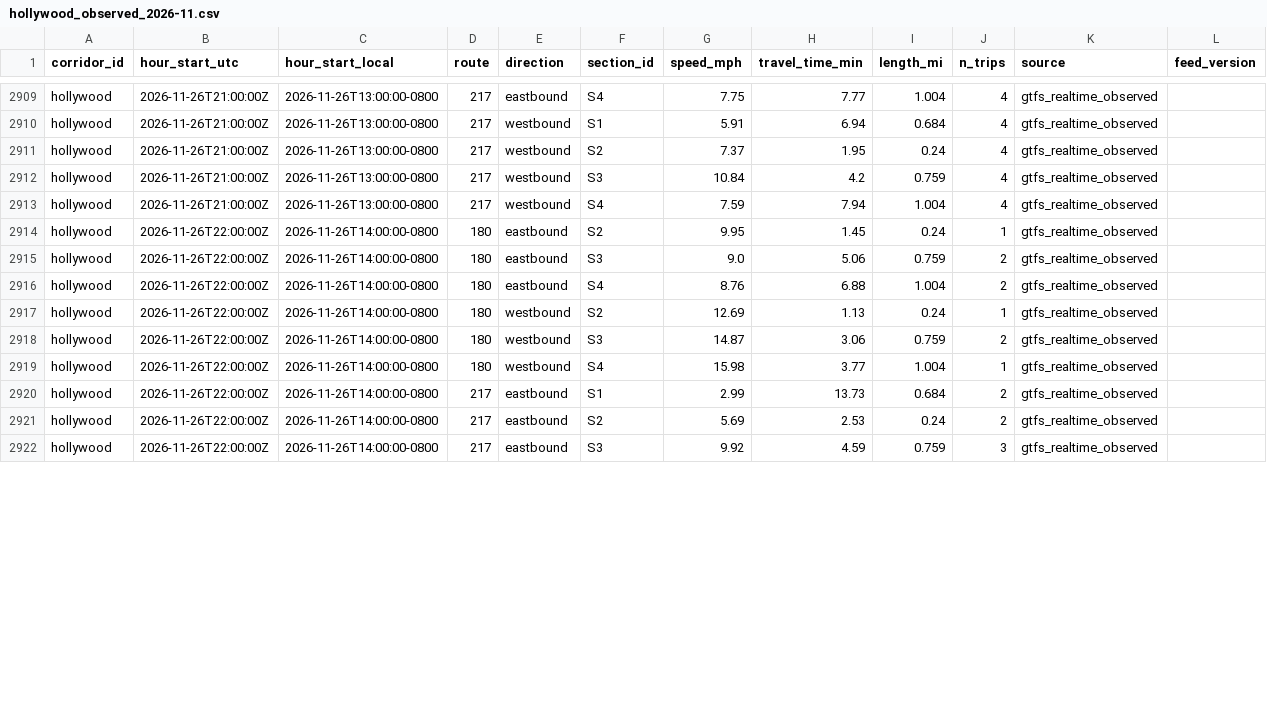
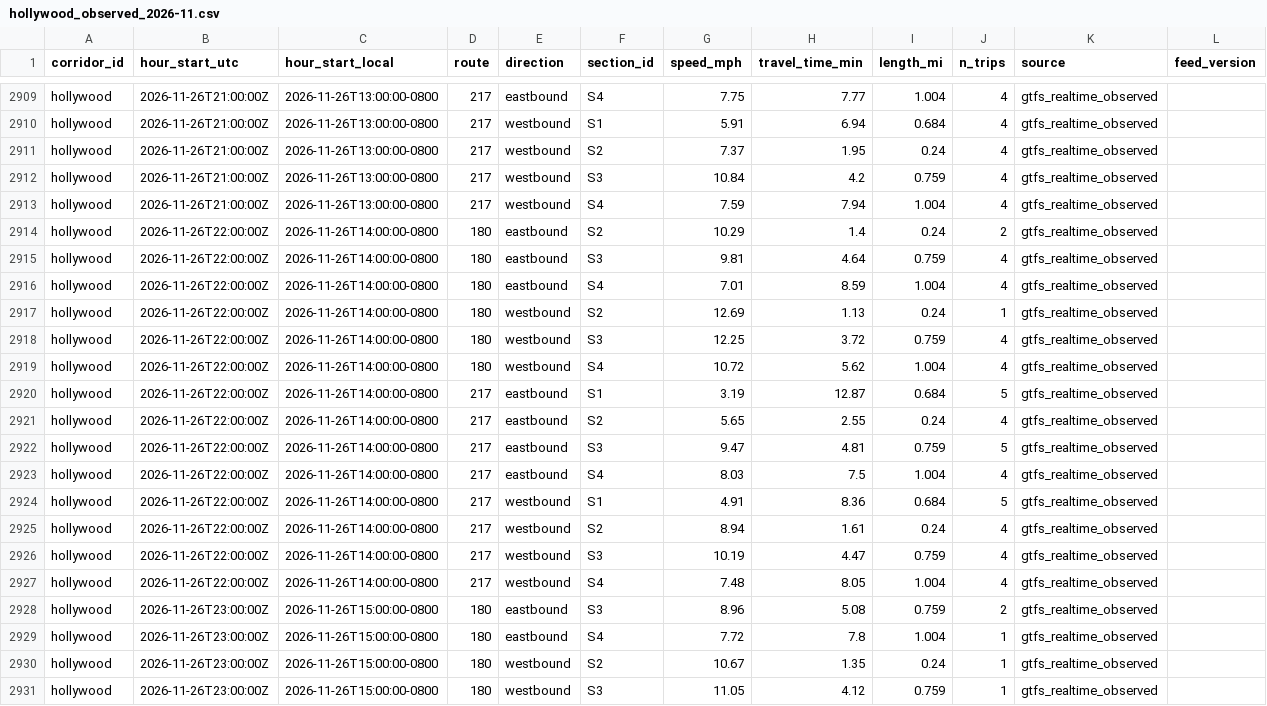
Before and after one commit to here/aviary, a CSV file: data/corridors/hollywood/observed/hollywood_observed_2026-11.csv, drawn as a sheet; only a part is shown, gaps mark what is left out; the diff covers the shown part only.

```diff
--- a/data/corridors/hollywood/observed/hollywood_observed_2026-11.csv
+++ b/data/corridors/hollywood/observed/hollywood_observed_2026-11.csv
@@ -2913,10 +2913,19 @@ hollywood,2026-11-26T21:00:00Z,2026-11-26T13:00:00-0800,217,westbound,S3,10.84,4
 hollywood,2026-11-26T21:00:00Z,2026-11-26T13:00:00-0800,217,westbound,S4,7.59,7.94,1.004,4,gtfs_realtime_observed,
-hollywood,2026-11-26T22:00:00Z,2026-11-26T14:00:00-0800,180,eastbound,S2,9.95,1.45,0.24,1,gtfs_realtime_observed,
-hollywood,2026-11-26T22:00:00Z,2026-11-26T14:00:00-0800,180,eastbound,S3,9.0,5.06,0.759,2,gtfs_realtime_observed,
-hollywood,2026-11-26T22:00:00Z,2026-11-26T14:00:00-0800,180,eastbound,S4,8.76,6.88,1.004,2,gtfs_realtime_observed,
+hollywood,2026-11-26T22:00:00Z,2026-11-26T14:00:00-0800,180,eastbound,S2,10.29,1.4,0.24,2,gtfs_realtime_observed,
+hollywood,2026-11-26T22:00:00Z,2026-11-26T14:00:00-0800,180,eastbound,S3,9.81,4.64,0.759,4,gtfs_realtime_observed,
+hollywood,2026-11-26T22:00:00Z,2026-11-26T14:00:00-0800,180,eastbound,S4,7.01,8.59,1.004,4,gtfs_realtime_observed,
 hollywood,2026-11-26T22:00:00Z,2026-11-26T14:00:00-0800,180,westbound,S2,12.69,1.13,0.24,1,gtfs_realtime_observed,
-hollywood,2026-11-26T22:00:00Z,2026-11-26T14:00:00-0800,180,westbound,S3,14.87,3.06,0.759,2,gtfs_realtime_observed,
-hollywood,2026-11-26T22:00:00Z,2026-11-26T14:00:00-0800,180,westbound,S4,15.98,3.77,1.004,1,gtfs_realtime_observed,
-hollywood,2026-11-26T22:00:00Z,2026-11-26T14:00:00-0800,217,eastbound,S1,2.99,13.73,0.684,2,gtfs_realtime_observed,
-hollywood,2026-11-26T22:00:00Z,2026-11-26T14:00:00-0800,217,eastbound,S2,5.69,2.53,0.24,2,gtfs_realtime_observed,
-hollywood,2026-11-26T22:00:00Z,2026-11-26T14:00:00-0800,217,eastbound,S3,9.92,4.59,0.759,3,gtfs_realtime_observed,
+hollywood,2026-11-26T22:00:00Z,2026-11-26T14:00:00-0800,180,westbound,S3,12.25,3.72,0.759,4,gtfs_realtime_observed,
+hollywood,2026-11-26T22:00:00Z,2026-11-26T14:00:00-0800,180,westbound,S4,10.72,5.62,1.004,4,gtfs_realtime_observed,
+hollywood,2026-11-26T22:00:00Z,2026-11-26T14:00:00-0800,217,eastbound,S1,3.19,12.87,0.684,5,gtfs_realtime_observed,
+hollywood,2026-11-26T22:00:00Z,2026-11-26T14:00:00-0800,217,eastbound,S2,5.65,2.55,0.24,4,gtfs_realtime_observed,
+hollywood,2026-11-26T22:00:00Z,2026-11-26T14:00:00-0800,217,eastbound,S3,9.47,4.81,0.759,5,gtfs_realtime_observed,
+hollywood,2026-11-26T22:00:00Z,2026-11-26T14:00:00-0800,217,eastbound,S4,8.03,7.5,1.004,4,gtfs_realtime_observed,
+hollywood,2026-11-26T22:00:00Z,2026-11-26T14:00:00-0800,217,westbound,S1,4.91,8.36,0.684,5,gtfs_realtime_observed,
+hollywood,2026-11-26T22:00:00Z,2026-11-26T14:00:00-0800,217,westbound,S2,8.94,1.61,0.24,4,gtfs_realtime_observed,
+hollywood,2026-11-26T22:00:00Z,2026-11-26T14:00:00-0800,217,westbound,S3,10.19,4.47,0.759,4,gtfs_realtime_observed,
+hollywood,2026-11-26T22:00:00Z,2026-11-26T14:00:00-0800,217,westbound,S4,7.48,8.05,1.004,4,gtfs_realtime_observed,
+hollywood,2026-11-26T23:00:00Z,2026-11-26T15:00:00-0800,180,eastbound,S3,8.96,5.08,0.759,2,gtfs_realtime_observed,
+hollywood,2026-11-26T23:00:00Z,2026-11-26T15:00:00-0800,180,eastbound,S4,7.72,7.8,1.004,1,gtfs_realtime_observed,
+hollywood,2026-11-26T23:00:00Z,2026-11-26T15:00:00-0800,180,westbound,S2,10.67,1.35,0.24,1,gtfs_realtime_observed,
+hollywood,2026-11-26T23:00:00Z,2026-11-26T15:00:00-0800,180,westbound,S3,11.05,4.12,0.759,1,gtfs_realtime_observed,
```
Also changed, not shown: 4 added rows and 21 edited cells elsewhere in this file, data/corridors/fountain/traffic/fountain_traffic_2026-11.csv, data/corridors/sunset/observed/sunset_observed_2026-11.csv, 13 other files.
